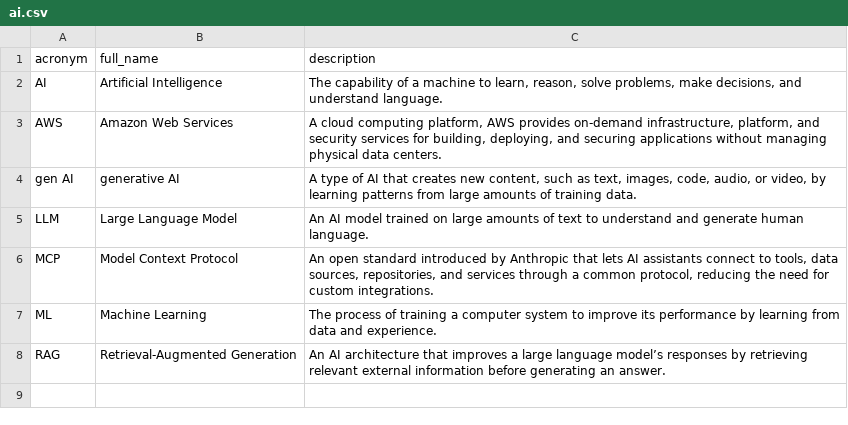
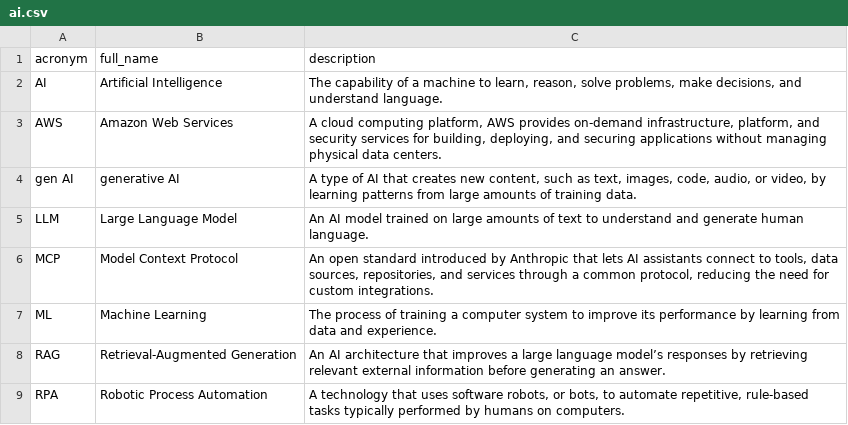
Before and after one commit to NoelStanfordOveson/acronym-flashcards, a CSV file: data/ai.csv, drawn as a sheet.

```diff
--- a/data/ai.csv
+++ b/data/ai.csv
@@ -8 +8,2 @@ ML,Machine Learning,The process of training a computer system to improve its per
 RAG,Retrieval-Augmented Generation,An AI architecture that improves a large language model’s responses by retrieving relevant external information before generating an answer.
+RPA,Robotic Process Automation,"A technology that uses software robots, or bots, to automate repetitive, rule-based tasks typically performed by humans on computers."
```
Also changed, not shown: data/certs.csv, data/cybersec.csv, 3 other files.
